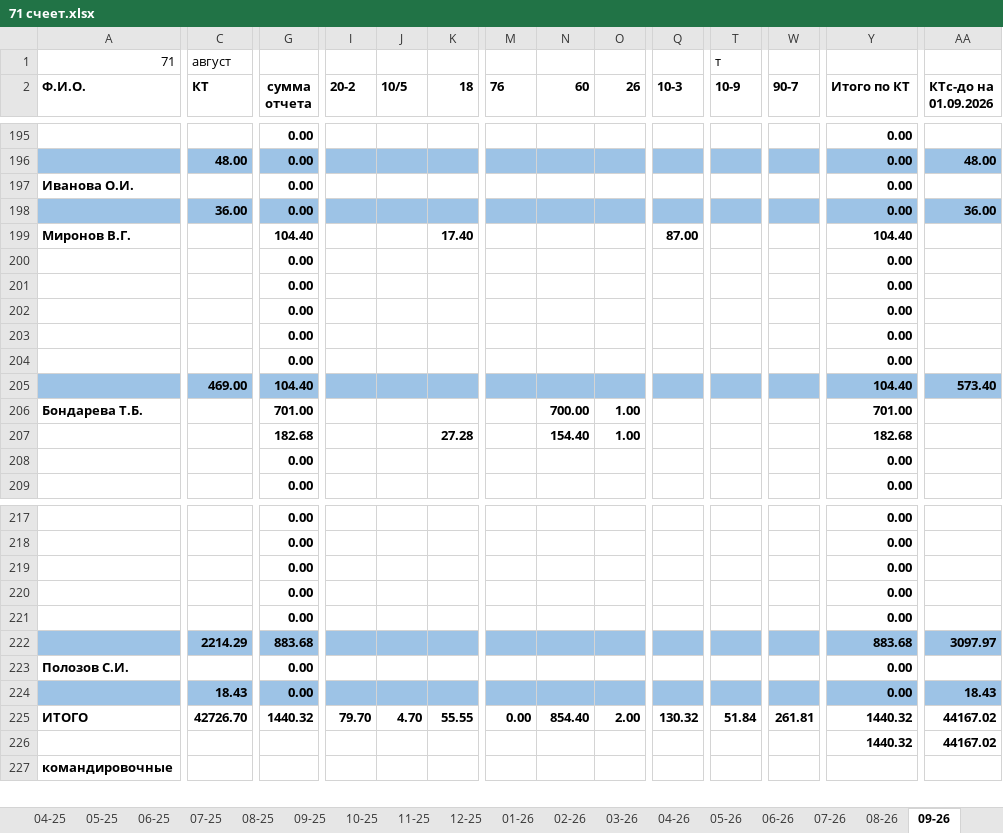
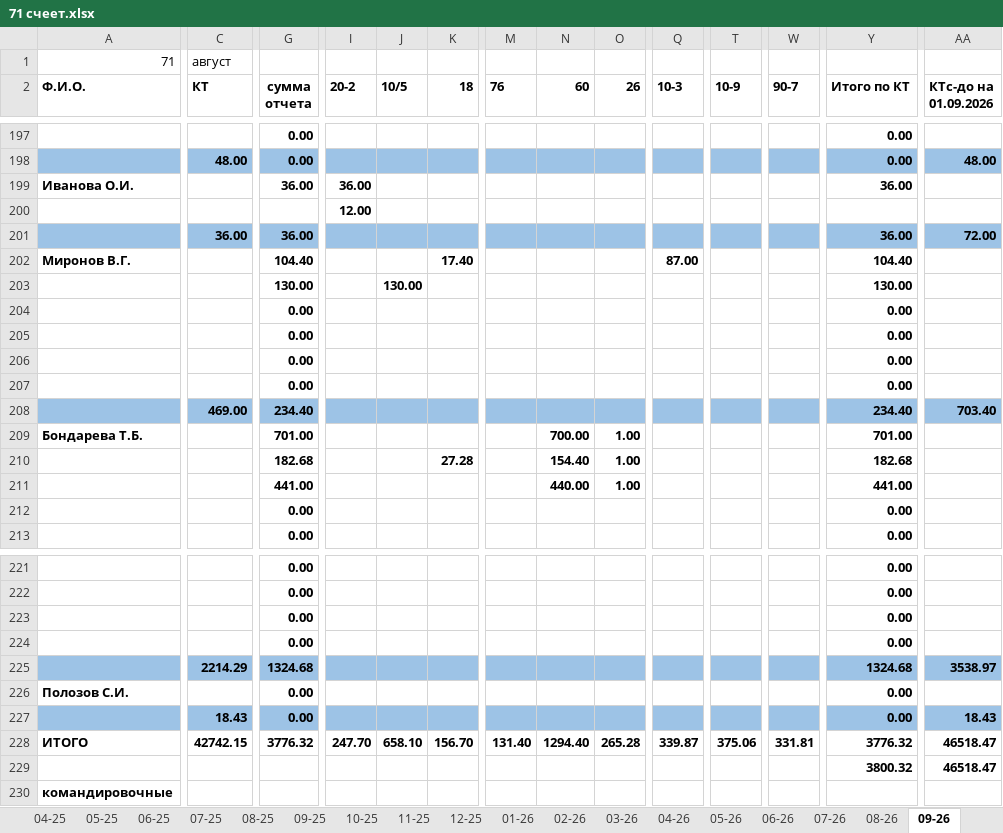
Before and after one commit to NearVich/zhivot, an Excel workbook: 71 счеет.xlsx, sheet 09-26, drawn as a sheet; only a part is shown, gaps mark what is left out; values as stored, in another font and other column widths than the file's, no borders; removed rows and columns are numbered as before the commit, all else as after; rows hold the shown columns only; the diff covers the shown part only; the diff names each change by its address in the sheet, - before the commit and + after, or states it on an @@ line.

```diff
--- a/71 счеет.xlsx (sheet 09-26)
+++ b/71 счеет.xlsx (sheet 09-26)
-T1 (10-9): т
+T1 (10-9): (empty)
-row 197: Иванова О.И. |  | 0.00 |  |  |  |  |  |  |  |  |  | 0.00
-row 198:  | 36.00 | 0.00 |  |  |  |  |  |  |  |  |  | 0.00 | 36.00
+row 199: Иванова О.И. |  | 36.00 | 36.00 |  |  |  |  |  |  |  |  | 36.00
+row 200:  |  |  | 12.00
+row 201:  | 36.00 | 36.00 |  |  |  |  |  |  |  |  |  | 36.00 | 72.00
+row 203:  |  | 130.00 |  | 130.00 |  |  |  |  |  |  |  | 130.00
-row 204:  |  | 0.00 |  |  |  |  |  |  |  |  |  | 0.00
-row 205:  | 469.00 | 104.40 |  |  |  |  |  |  |  |  |  | 104.40 | 573.40
+row 208:  | 469.00 | 234.40 |  |  |  |  |  |  |  |  |  | 234.40 | 703.40
+row 211:  |  | 441.00 |  |  |  |  | 440.00 | 1.00 |  |  |  | 441.00
-row 221:  |  | 0.00 |  |  |  |  |  |  |  |  |  | 0.00
-row 222:  | 2214.29 | 883.68 |  |  |  |  |  |  |  |  |  | 883.68 | 3097.97
+row 225:  | 2214.29 | 1324.68 |  |  |  |  |  |  |  |  |  | 1324.68 | 3538.97
-C228 (КТ): 42726.70
+C228 (КТ): 42742.15
-G228 (сумма отчета): 1440.32
+G228 (сумма отчета): 3776.32
-I228 (20-2): 79.70
+I228 (20-2): 247.70
-J228 (10/5): 4.70
+J228 (10/5): 658.10
-K228 (18): 55.55
+K228 (18): 156.70
-M228 (76): 0.00
+M228 (76): 131.40
-N228 (60): 854.40
+N228 (60): 1294.40
-O228 (26): 2.00
+O228 (26): 265.28
-Q228 (10-3): 130.32
+Q228 (10-3): 339.87
-T228 (10-9): 51.84
+T228 (10-9): 375.06
-W228 (90-7): 261.81
+W228 (90-7): 331.81
-Y228 (Итого по КТ): 1440.32
+Y228 (Итого по КТ): 3776.32
-AA228 (КТс-до на 01.09.2026): 44167.02
+AA228 (КТс-до на 01.09.2026): 46518.47
-row 226:  |  |  |  |  |  |  |  |  |  |  |  | 1440.32 | 44167.02
+row 229:  |  |  |  |  |  |  |  |  |  |  |  | 3800.32 | 46518.47
```
Also changed, not shown: 19 added rows, 17 removed rows and 29 edited cells elsewhere in this sheet, formulas that keep their value, 3 other files.
